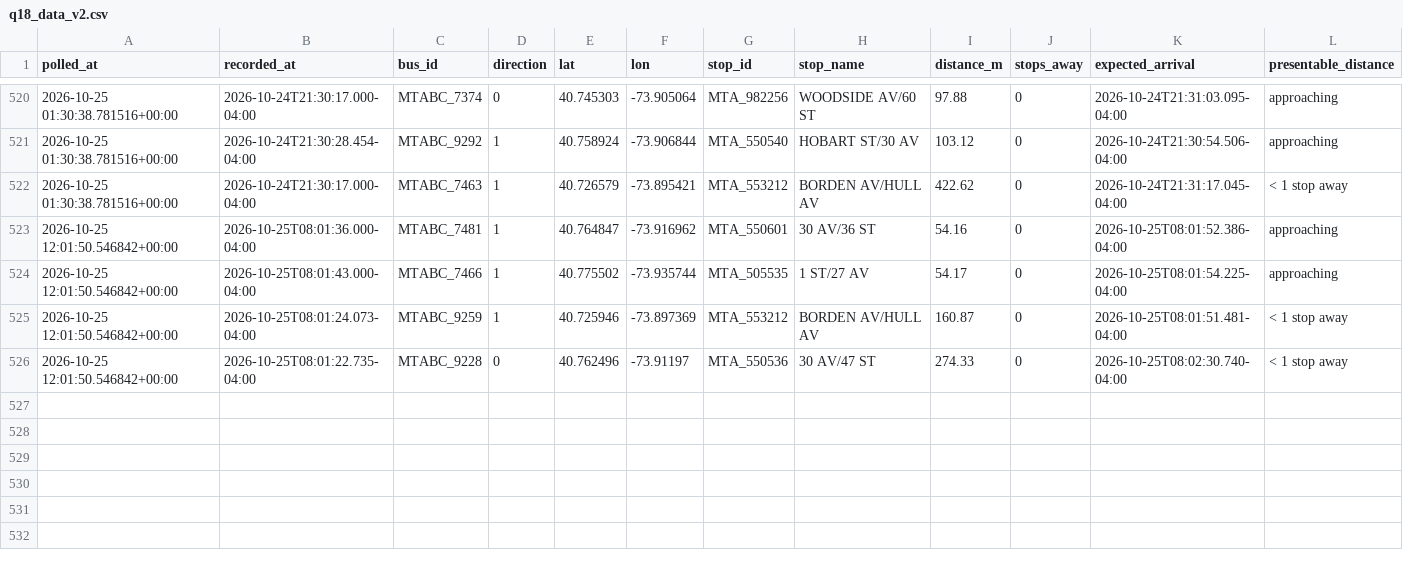
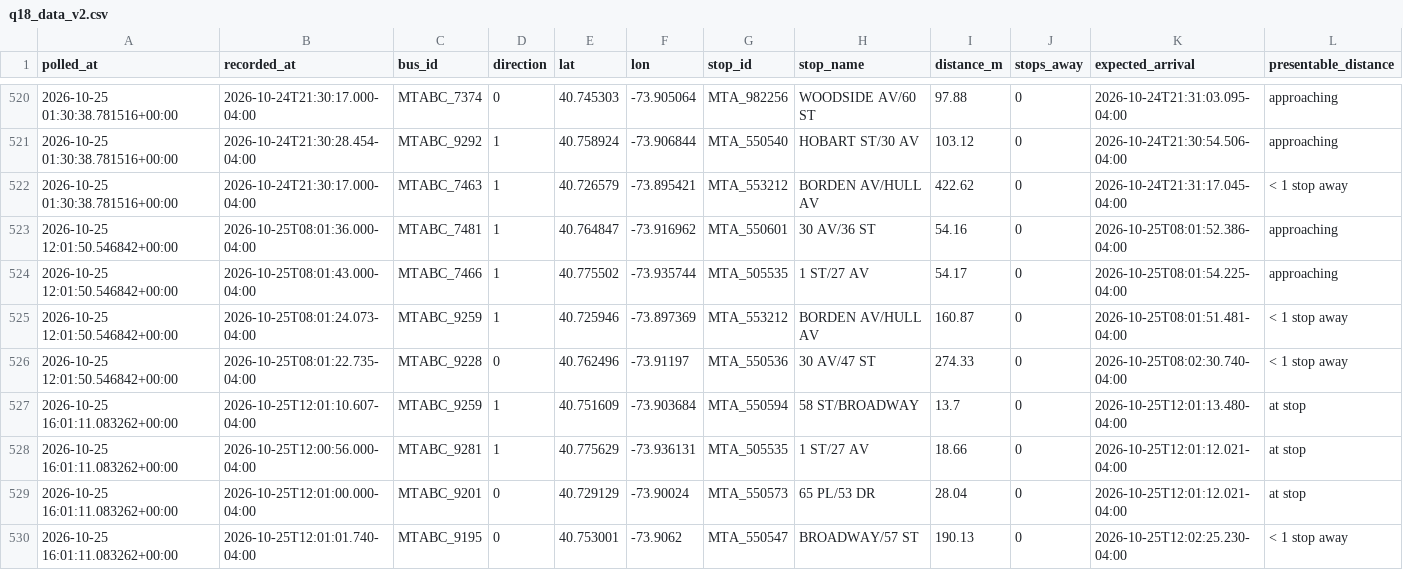
Before and after one commit to SayeedAfridii/q18-predictor, a CSV file: q18_data_v2.csv, drawn as a sheet; only a part is shown, gaps mark what is left out.

```diff
--- a/q18_data_v2.csv
+++ b/q18_data_v2.csv
@@ -526 +526,5 @@ polled_at,recorded_at,bus_id,direction,lat,lon,stop_id,stop_name,distance_m,stop
 2026-10-25 12:01:50.546842+00:00,2026-10-25T08:01:22.735-04:00,MTABC_9228,0,40.762496,-73.91197,MTA_550536,30 AV/47 ST,274.33,0,2026-10-25T08:02:30.740-04:00,< 1 stop away
+2026-10-25 16:01:11.083262+00:00,2026-10-25T12:01:10.607-04:00,MTABC_9259,1,40.751609,-73.903684,MTA_550594,58 ST/BROADWAY,13.7,0,2026-10-25T12:01:13.480-04:00,at stop
+2026-10-25 16:01:11.083262+00:00,2026-10-25T12:00:56.000-04:00,MTABC_9281,1,40.775629,-73.936131,MTA_505535,1 ST/27 AV,18.66,0,2026-10-25T12:01:12.021-04:00,at stop
+2026-10-25 16:01:11.083262+00:00,2026-10-25T12:01:00.000-04:00,MTABC_9201,0,40.729129,-73.90024,MTA_550573,65 PL/53 DR,28.04,0,2026-10-25T12:01:12.021-04:00,at stop
+2026-10-25 16:01:11.083262+00:00,2026-10-25T12:01:01.740-04:00,MTABC_9195,0,40.753001,-73.9062,MTA_550547,BROADWAY/57 ST,190.13,0,2026-10-25T12:02:25.230-04:00,< 1 stop away
```
